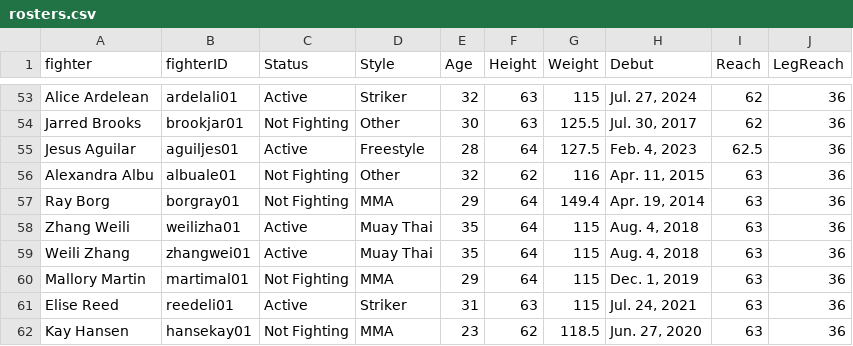
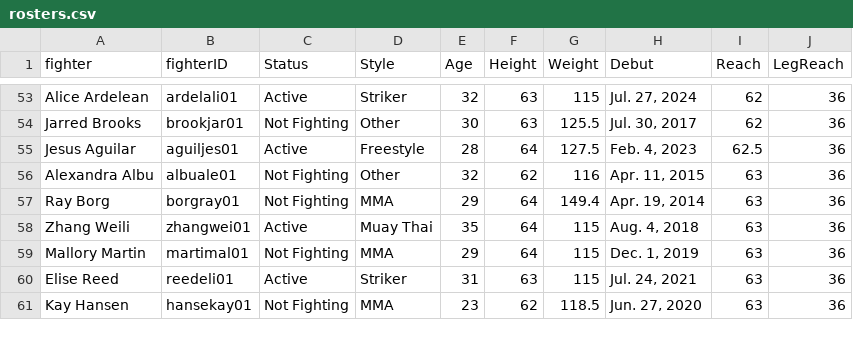
Before and after one commit to ashlauren1/ufc, a CSV file: data/rosters.csv, drawn as a sheet; only a part is shown, gaps mark what is left out.

```diff
--- a/data/rosters.csv
+++ b/data/rosters.csv
@@ -57,4 +57,3 @@ Alexandra Albu,albuale01,Not Fighting,Other,32,62,116,"Apr. 11, 2015",63,36
 Ray Borg,borgray01,Not Fighting,MMA,29,64,149.4,"Apr. 19, 2014",63,36
-Zhang Weili,weilizha01,Active,Muay Thai,35,64,115,"Aug. 4, 2018",63,36
-Weili Zhang,zhangwei01,Active,Muay Thai,35,64,115,"Aug. 4, 2018",63,36
+Zhang Weili,zhangwei01,Active,Muay Thai,35,64,115,"Aug. 4, 2018",63,36
 Mallory Martin,martimal01,Not Fighting,MMA,29,64,115,"Dec. 1, 2019",63,36
```
Also changed, not shown: 54 other files.
